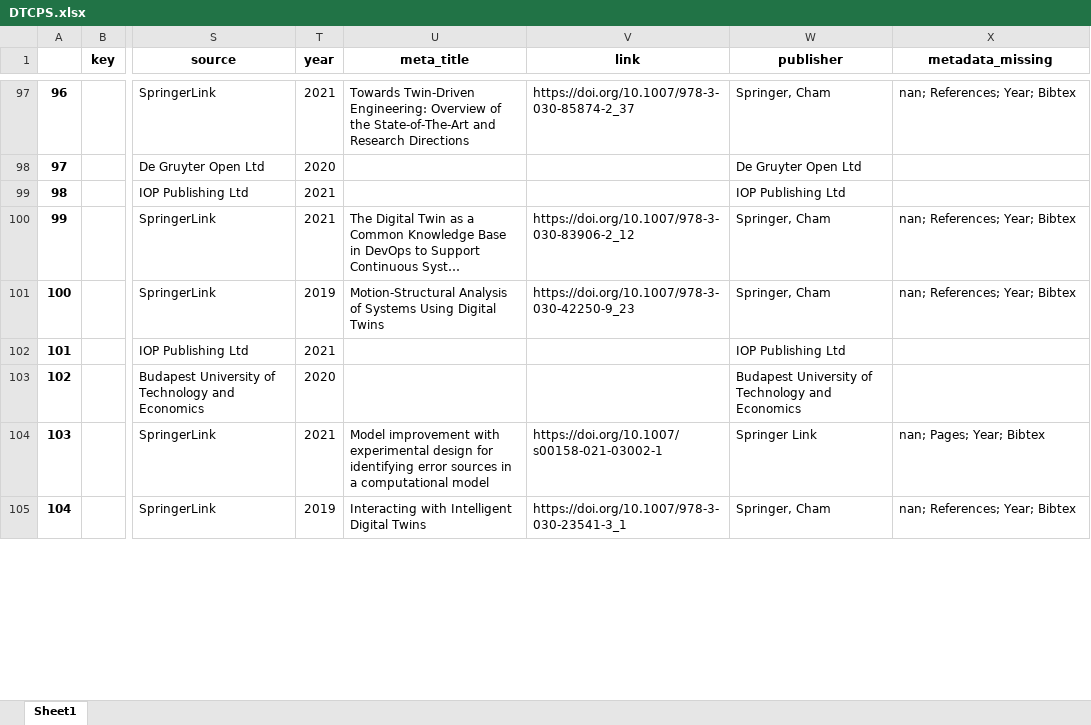
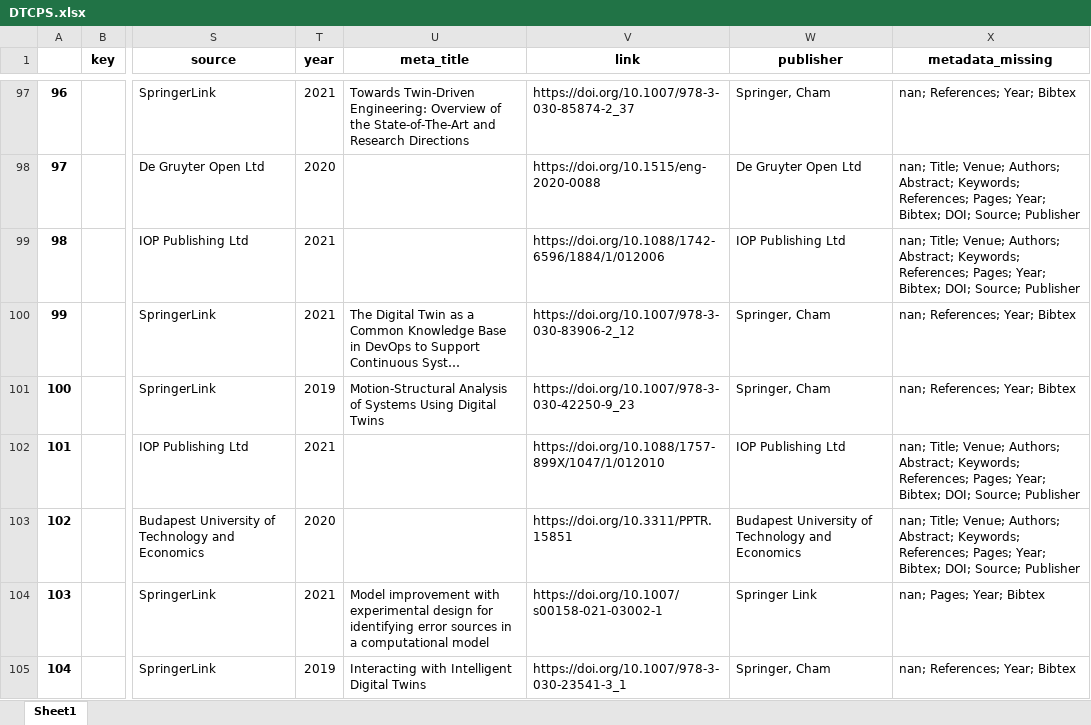
Before and after one commit to geodes-sms/IFT3150-ProjetCurationMetadonnees, an Excel workbook: Datasets/DTCPS/DTCPS.xlsx, sheet Sheet1, drawn as a sheet; only a part is shown, gaps mark what is left out; long unchanged cells end in …; values as stored, in another font and other column widths than the file's, no borders; the diff covers the shown part only; the diff names each change by its address in the sheet, - before the commit and + after, or states it on an @@ line.

```diff
--- a/Datasets/DTCPS/DTCPS.xlsx (sheet Sheet1)
+++ b/Datasets/DTCPS/DTCPS.xlsx (sheet Sheet1)
-V98 (link): (empty)
+V98 (link): https://doi.org/10.1515/eng-2020-0088
-X98:X99 (metadata_missing): (empty)
+X98:X99 (metadata_missing): nan; Title; Venue; Authors; Abstract; Keywords; References; Pages; Year; Bibtex; DOI; Source; Publisher
-V99 (link): (empty)
+V99 (link): https://doi.org/10.1088/1742-6596/1884/1/012006
-V102 (link): (empty)
+V102 (link): https://doi.org/10.1088/1757-899X/1047/1/012010
-X102:X103 (metadata_missing): (empty)
+X102:X103 (metadata_missing): nan; Title; Venue; Authors; Abstract; Keywords; References; Pages; Year; Bibtex; DOI; Source; Publisher
-V103 (link): (empty)
+V103 (link): https://doi.org/10.3311/PPTR.15851
```
Also changed, not shown: 535 edited cells elsewhere in this sheet, Datasets/DTCPS/DTCPS_pre-extract.xlsx, Datasets/erreurs_999.xlsx, 1 other file.
